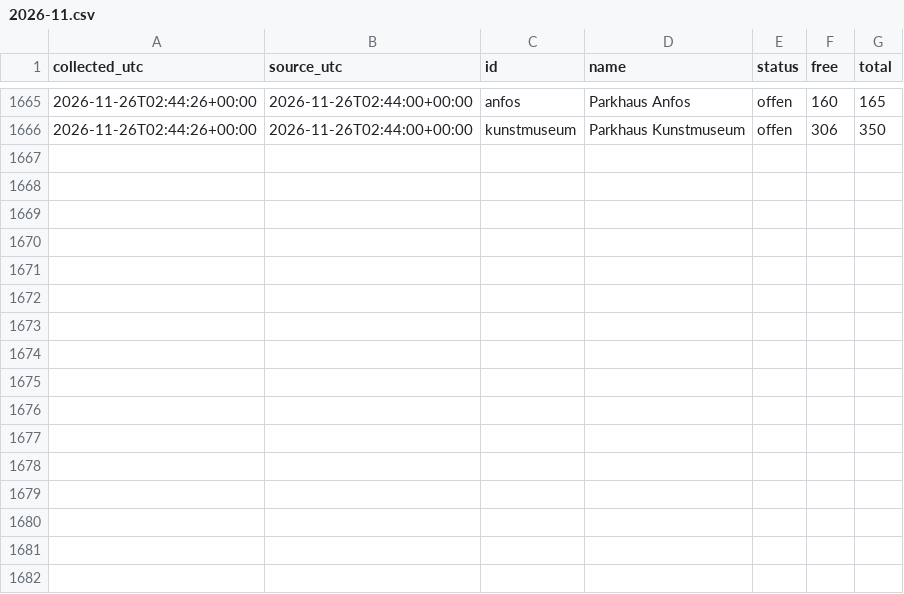
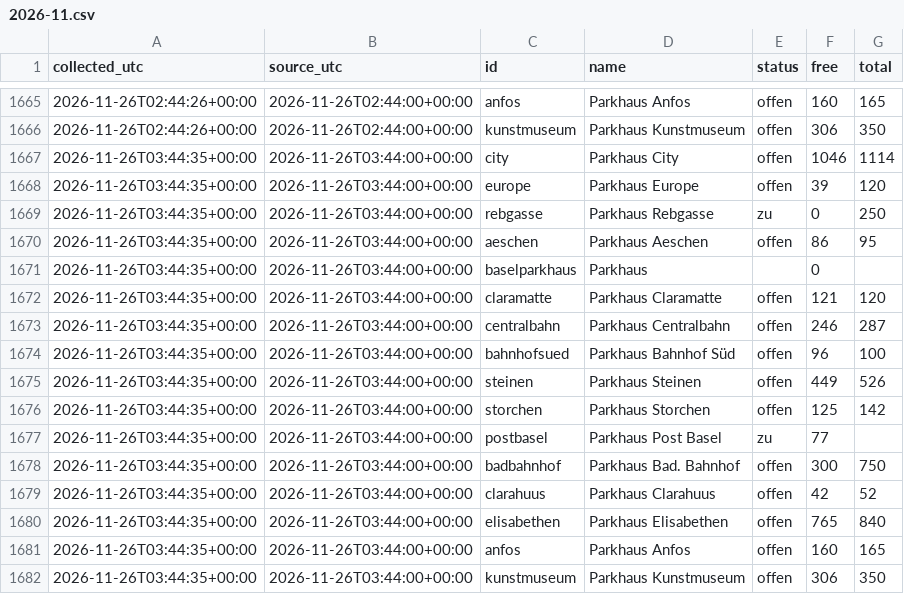
Before and after one commit to mrvn63/Parkdaten, a CSV file: data/basel/2026-11.csv, drawn as a sheet; only a part is shown, gaps mark what is left out; the diff names each change by its address in the sheet, - before the commit and + after, or states it on an @@ line.

```diff
--- a/data/basel/2026-11.csv
+++ b/data/basel/2026-11.csv
+row 1667: 2026-11-26T03:44:35+00:00 | 2026-11-26T03:44:00+00:00 | city | Parkhaus City | offen | 1046 | 1114
+row 1668: 2026-11-26T03:44:35+00:00 | 2026-11-26T03:44:00+00:00 | europe | Parkhaus Europe | offen | 39 | 120
+row 1669: 2026-11-26T03:44:35+00:00 | 2026-11-26T03:44:00+00:00 | rebgasse | Parkhaus Rebgasse | zu | 0 | 250
+row 1670: 2026-11-26T03:44:35+00:00 | 2026-11-26T03:44:00+00:00 | aeschen | Parkhaus Aeschen | offen | 86 | 95
+row 1671: 2026-11-26T03:44:35+00:00 | 2026-11-26T03:44:00+00:00 | baselparkhaus | Parkhaus |  | 0
+row 1672: 2026-11-26T03:44:35+00:00 | 2026-11-26T03:44:00+00:00 | claramatte | Parkhaus Claramatte | offen | 121 | 120
+row 1673: 2026-11-26T03:44:35+00:00 | 2026-11-26T03:44:00+00:00 | centralbahn | Parkhaus Centralbahn | offen | 246 | 287
+row 1674: 2026-11-26T03:44:35+00:00 | 2026-11-26T03:44:00+00:00 | bahnhofsued | Parkhaus Bahnhof Süd | offen | 96 | 100
+row 1675: 2026-11-26T03:44:35+00:00 | 2026-11-26T03:44:00+00:00 | steinen | Parkhaus Steinen | offen | 449 | 526
+row 1676: 2026-11-26T03:44:35+00:00 | 2026-11-26T03:44:00+00:00 | storchen | Parkhaus Storchen | offen | 125 | 142
+row 1677: 2026-11-26T03:44:35+00:00 | 2026-11-26T03:44:00+00:00 | postbasel | Parkhaus Post Basel | zu | 77
+row 1678: 2026-11-26T03:44:35+00:00 | 2026-11-26T03:44:00+00:00 | badbahnhof | Parkhaus Bad. Bahnhof | offen | 300 | 750
+row 1679: 2026-11-26T03:44:35+00:00 | 2026-11-26T03:44:00+00:00 | clarahuus | Parkhaus Clarahuus | offen | 42 | 52
+row 1680: 2026-11-26T03:44:35+00:00 | 2026-11-26T03:44:00+00:00 | elisabethen | Parkhaus Elisabethen | offen | 765 | 840
+row 1681: 2026-11-26T03:44:35+00:00 | 2026-11-26T03:44:00+00:00 | anfos | Parkhaus Anfos | offen | 160 | 165
+row 1682: 2026-11-26T03:44:35+00:00 | 2026-11-26T03:44:00+00:00 | kunstmuseum | Parkhaus Kunstmuseum | offen | 306 | 350
```
Also changed, not shown: data/zuerich/2026-11.csv, 3 other files.
